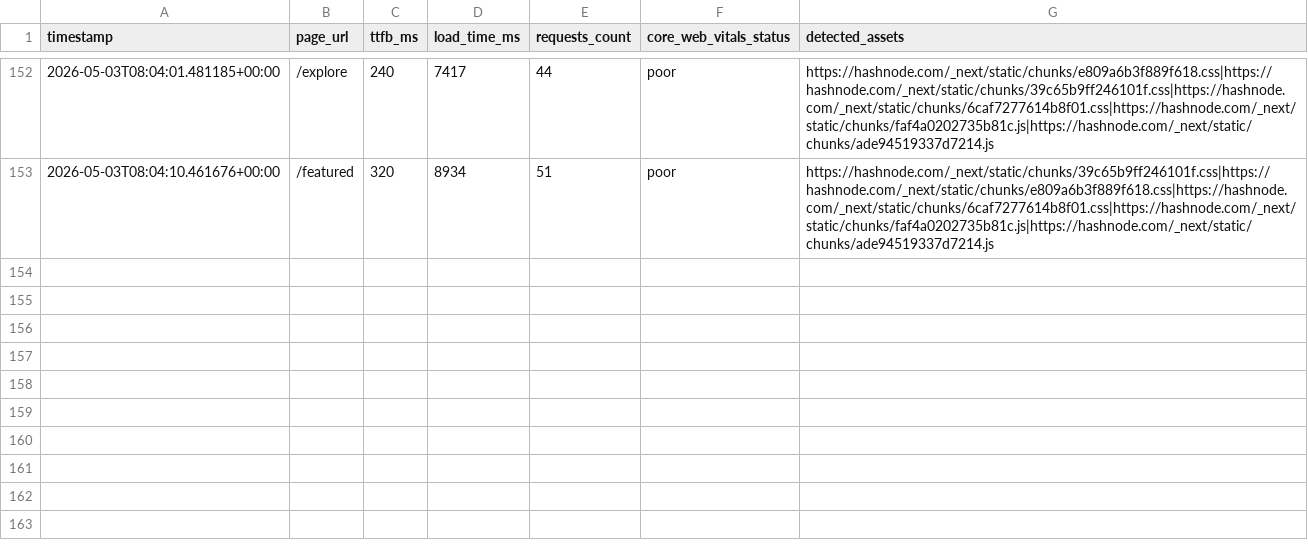
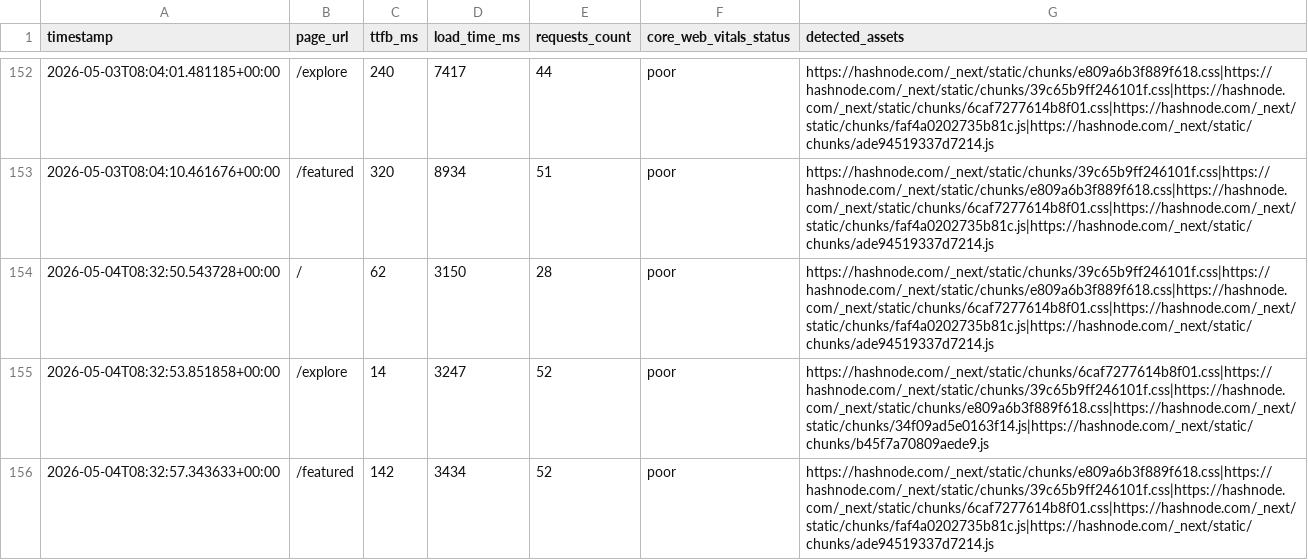
Before and after one commit to Niswan028/ai_ops_workflow_governor, a CSV file: data/performance_logs_history.csv, drawn as a sheet; only a part is shown, gaps mark what is left out.

```diff
--- a/data/performance_logs_history.csv
+++ b/data/performance_logs_history.csv
@@ -153 +153,4 @@ timestamp,page_url,ttfb_ms,load_time_ms,requests_count,core_web_vitals_status,de
 2026-05-03T08:04:10.461676+00:00,/featured,320,8934,51,poor,https://hashnode.com/_next/static/chunks/39c65b9ff246101f.css|https://hashnode.com/_next/static/chunks/e809a6b3f889f618.css|https://hashnode.com/_next/static/chunks/6caf7277614b8f01.css|https://hashnode.com/_next/static/chunks/faf4a0202735b81c.js|https://hashnode.com/_next/static/chunks/ade94519337d7214.js
+2026-05-04T08:32:50.543728+00:00,/,62,3150,28,poor,https://hashnode.com/_next/static/chunks/39c65b9ff246101f.css|https://hashnode.com/_next/static/chunks/e809a6b3f889f618.css|https://hashnode.com/_next/static/chunks/6caf7277614b8f01.css|https://hashnode.com/_next/static/chunks/faf4a0202735b81c.js|https://hashnode.com/_next/static/chunks/ade94519337d7214.js
+2026-05-04T08:32:53.851858+00:00,/explore,14,3247,52,poor,https://hashnode.com/_next/static/chunks/6caf7277614b8f01.css|https://hashnode.com/_next/static/chunks/39c65b9ff246101f.css|https://hashnode.com/_next/static/chunks/e809a6b3f889f618.css|https://hashnode.com/_next/static/chunks/34f09ad5e0163f14.js|https://hashnode.com/_next/static/chunks/b45f7a70809aede9.js
+2026-05-04T08:32:57.343633+00:00,/featured,142,3434,52,poor,https://hashnode.com/_next/static/chunks/e809a6b3f889f618.css|https://hashnode.com/_next/static/chunks/39c65b9ff246101f.css|https://hashnode.com/_next/static/chunks/6caf7277614b8f01.css|https://hashnode.com/_next/static/chunks/faf4a0202735b81c.js|https://hashnode.com/_next/static/chunks/ade94519337d7214.js
```
Also changed, not shown: data/performance_logs.csv, 3 other files.
